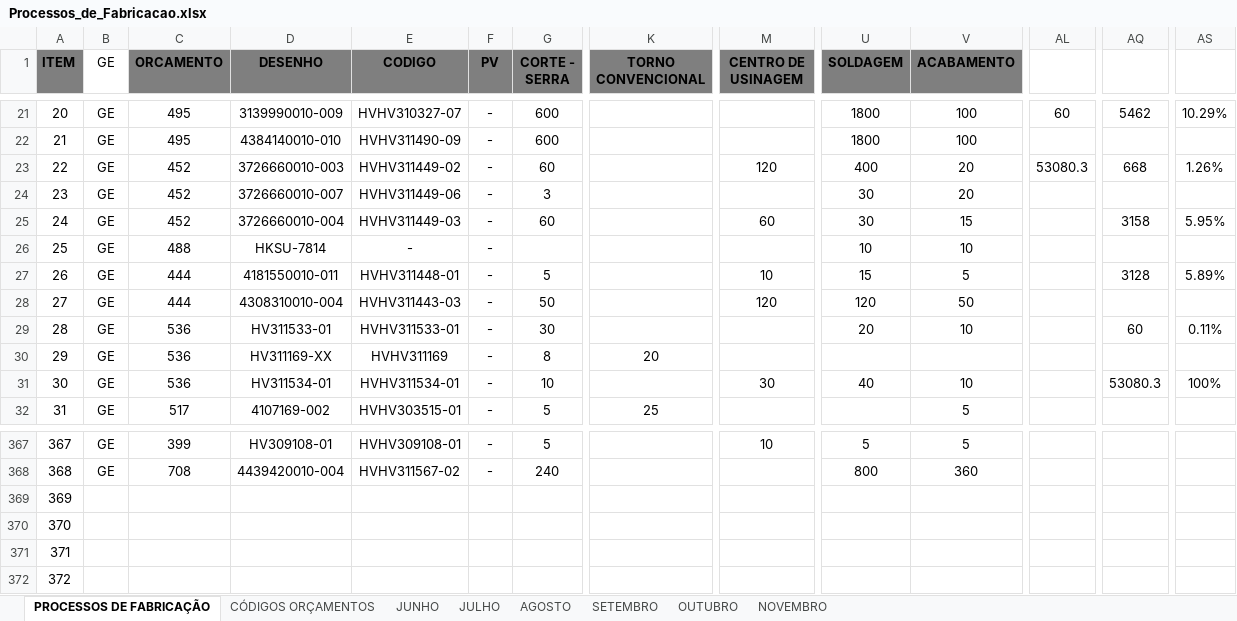
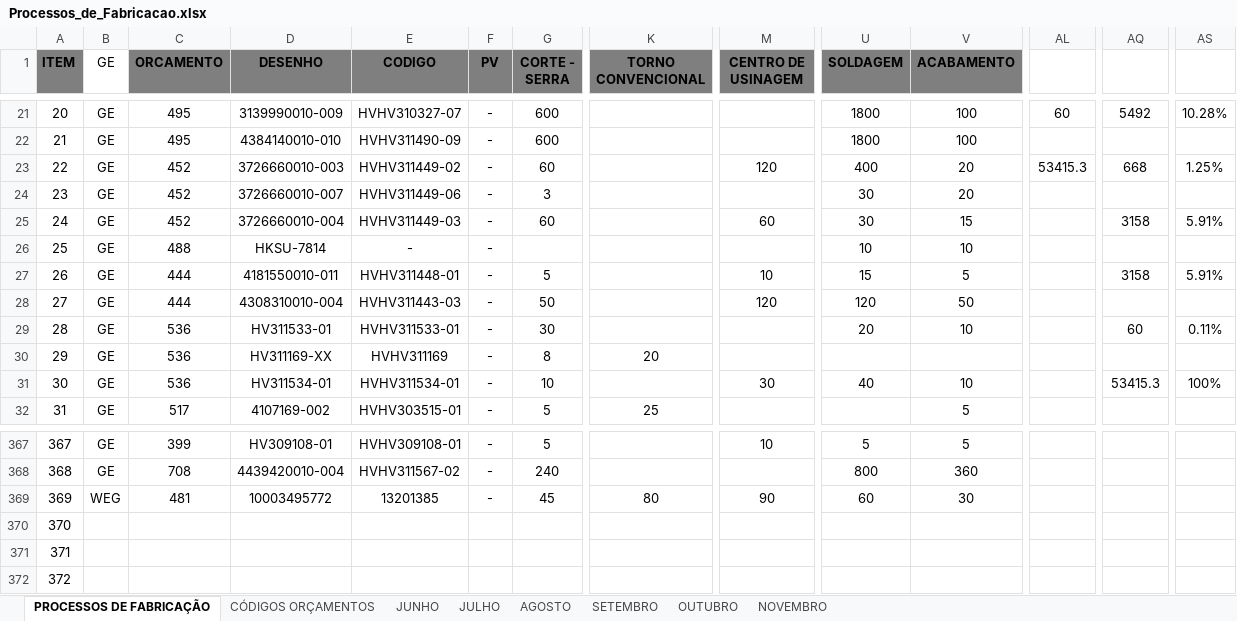
Before and after one commit to MatheusRiosBarcelos/Analise_horas, an Excel workbook: Processos_de_Fabricacao.xlsx, sheet PROCESSOS DE FABRICAÇÃO, drawn as a sheet; only a part is shown, gaps mark what is left out; values as stored, in another font and other column widths than the file's, no borders; the diff covers the shown part only; the diff names each change by its address in the sheet, - before the commit and + after, or states it on an @@ line.

```diff
--- a/Processos_de_Fabricacao.xlsx (sheet PROCESSOS DE FABRICAÇÃO)
+++ b/Processos_de_Fabricacao.xlsx (sheet PROCESSOS DE FABRICAÇÃO)
-AQ21: 5462
+AQ21: 5492
-AS21: 10.29%
+AS21: 10.28%
-AL23: 53080.3
+AL23: 53415.3
-AS23: 1.26%
+AS23: 1.25%
-AS25: 5.95%
+AS25: 5.91%
-AQ27: 3128
+AQ27: 3158
-AS27: 5.89%
+AS27: 5.91%
-AQ31: 53080.3
+AQ31: 53415.3
-B369 (GE): (empty)
+B369 (GE): WEG
-C369 (ORCAMENTO): (empty)
+C369 (ORCAMENTO): 481
-D369 (DESENHO): (empty)
+D369 (DESENHO): 10003495772
-E369 (CODIGO): (empty)
+E369 (CODIGO): 13201385
-F369 (PV): (empty)
+F369 (PV): -
-G369 (CORTE - SERRA): (empty)
+G369 (CORTE - SERRA): 45
-K369 (TORNO CONVENCIONAL): (empty)
+K369 (TORNO CONVENCIONAL): 80
-M369 (CENTRO DE USINAGEM): (empty)
+M369 (CENTRO DE USINAGEM): 90
-U369 (SOLDAGEM): (empty)
+U369 (SOLDAGEM): 60
-V369 (ACABAMENTO): (empty)
+V369 (ACABAMENTO): 30
```
Also changed, not shown: 34 edited cells elsewhere in this sheet, sheet AGOSTO, sheet SETEMBRO, sheet OUTUBRO, 3 other files.
